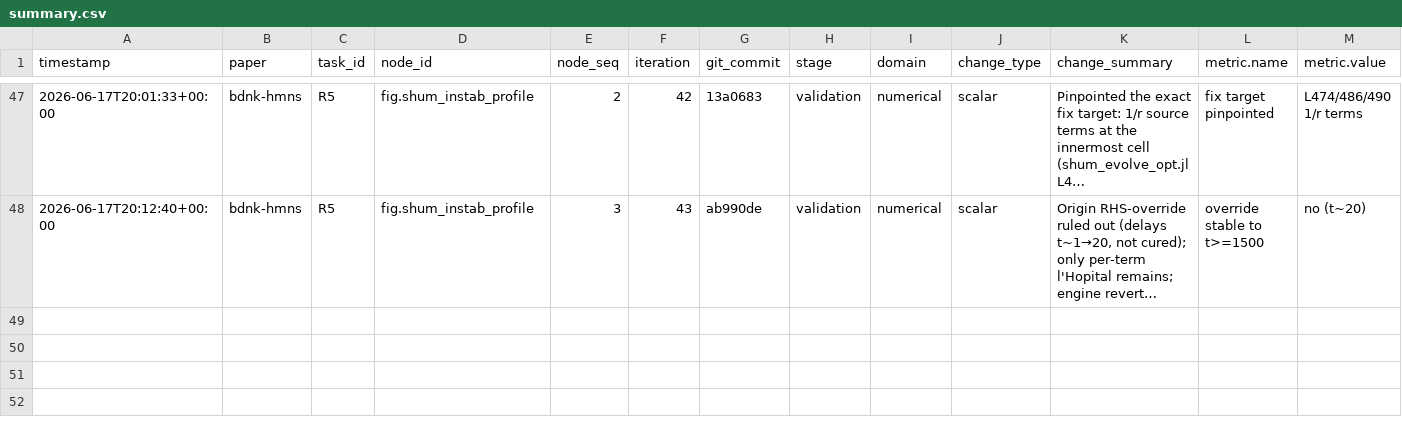
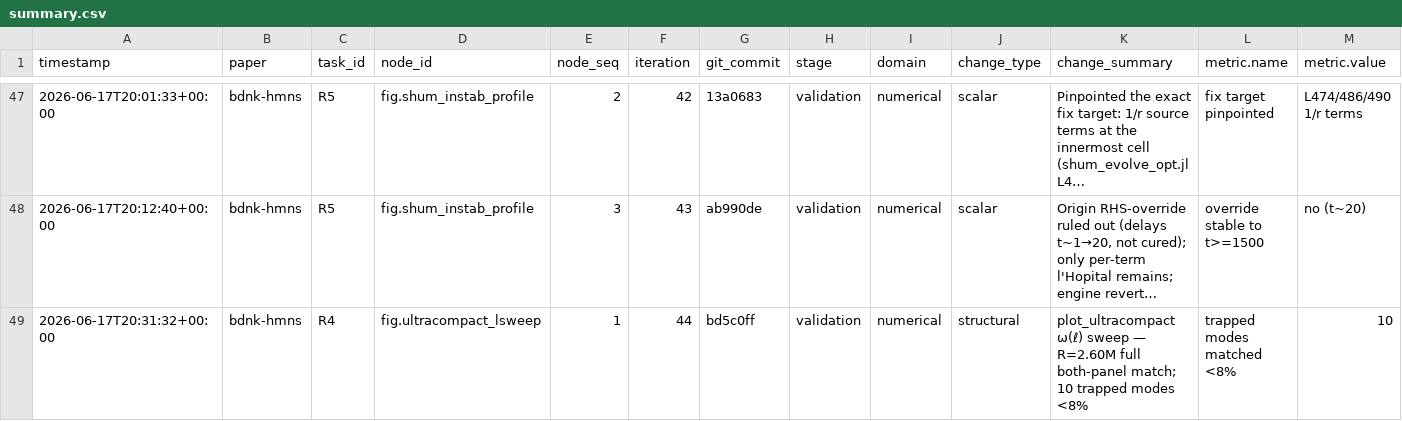
Before and after one commit to FoAKTEE/BDNK, a CSV file: error-database/paper_bdnk-hmns/summary.csv, drawn as a sheet; only a part is shown, gaps mark what is left out; long unchanged cells end in …; rows hold the shown columns only; the diff names each change by its address in the sheet, - before the commit and + after, or states it on an @@ line.

```diff
--- a/error-database/paper_bdnk-hmns/summary.csv
+++ b/error-database/paper_bdnk-hmns/summary.csv
+row 49: 2026-06-17T20:31:32+00:00 | bdnk-hmns | R4 | fig.ultracompact_lsweep | 1 | 44 | bd5c0ff | validation | numerical | structural | plot_ultracompact ω(ℓ) sweep — R=2.60M full both-panel match; 10 trapped modes <8% | trapped modes matched <8% | 10
```
Also changed, not shown: knowledge-database/paper_bdnk-hmns/summary.csv, 8 other files.
